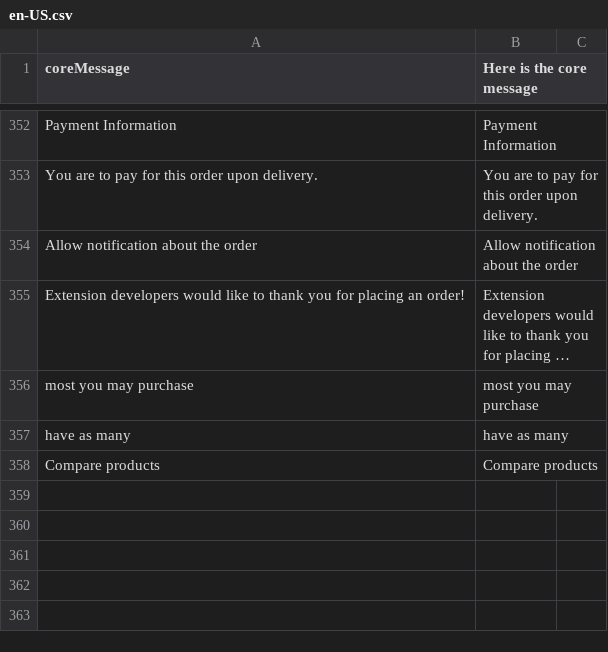
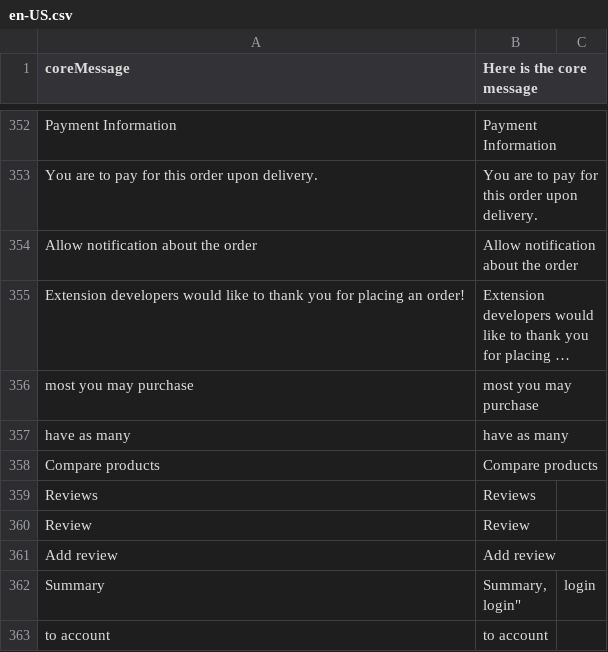
Before and after one commit to denis554/vue-storefront, a CSV file: core/i18n/resource/i18n/en-US.csv, drawn as a sheet; only a part is shown, gaps mark what is left out; long unchanged cells end in …; ↵ is a line break in a cell; the diff names each change by its address in the sheet, - before the commit and + after, or states it on an @@ line.

Commit message:
#648 Product reviews

```diff
--- a/core/i18n/resource/i18n/en-US.csv
+++ b/core/i18n/resource/i18n/en-US.csv
+row 359: Reviews | Reviews
+row 360: Review | Review
+row 361: Add review | Add review
+row 362: Summary | Summary, ↵ login" | login
+row 363: to account | to account
```
Also changed, not shown: 16 other files.
